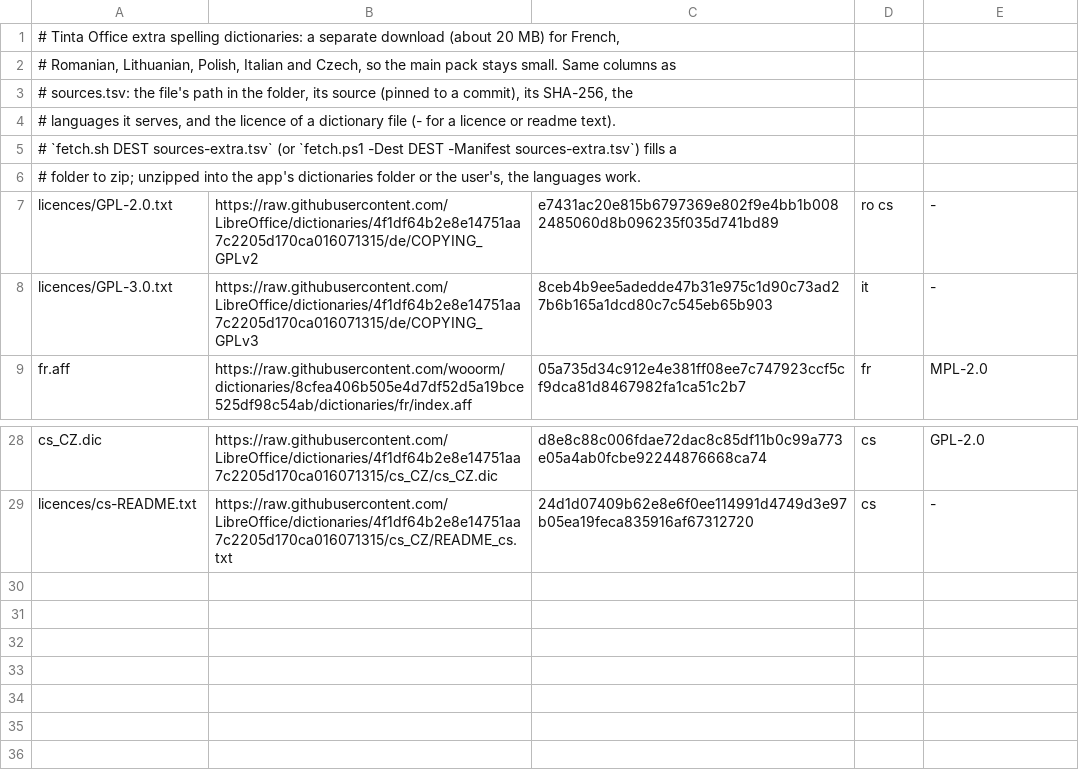
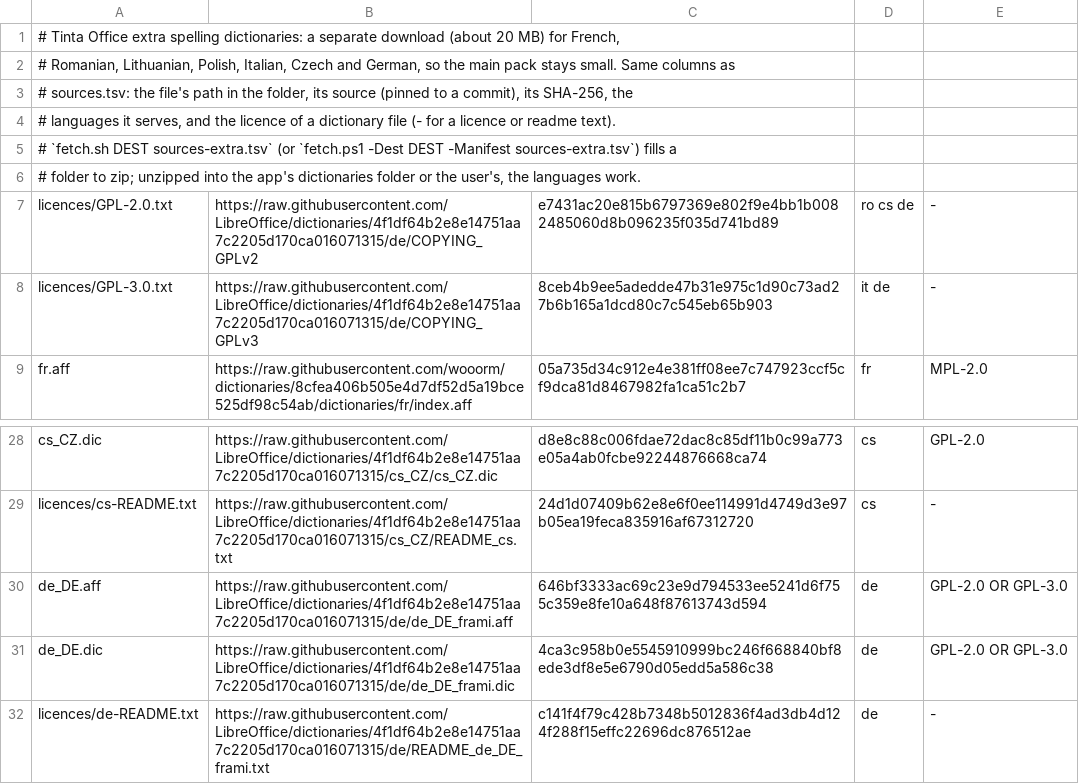
Before and after one commit to StDenis1980/wordcraft, a TSV file: packaging/dictionaries/sources-extra.tsv, drawn as a sheet; only a part is shown, gaps mark what is left out.

```diff
--- a/packaging/dictionaries/sources-extra.tsv
+++ b/packaging/dictionaries/sources-extra.tsv
@@ -1,3 +1,3 @@
 # Tinta Office extra spelling dictionaries: a separate download (about 20 MB) for French,
-# Romanian, Lithuanian, Polish, Italian and Czech, so the main pack stays small. Same columns as
+# Romanian, Lithuanian, Polish, Italian, Czech and German, so the main pack stays small. Same columns as
 # sources.tsv: the file's path in the folder, its source (pinned to a commit), its SHA-256, the
@@ -6,4 +6,4 @@
 # folder to zip; unzipped into the app's dictionaries folder or the user's, the languages work.
-licences/GPL-2.0.txt	https://raw.githubusercontent.com/LibreOffice/dictionaries/4f1df64b2e8e14751aa7c2205d170ca016071315/de/COPYING_GPLv2	e7431ac20e815b6797369e802f9e4bb1b0082485060d8b096235f035d741bd89	ro cs	-
-licences/GPL-3.0.txt	https://raw.githubusercontent.com/LibreOffice/dictionaries/4f1df64b2e8e14751aa7c2205d170ca016071315/de/COPYING_GPLv3	8ceb4b9ee5adedde47b31e975c1d90c73ad27b6b165a1dcd80c7c545eb65b903	it	-
+licences/GPL-2.0.txt	https://raw.githubusercontent.com/LibreOffice/dictionaries/4f1df64b2e8e14751aa7c2205d170ca016071315/de/COPYING_GPLv2	e7431ac20e815b6797369e802f9e4bb1b0082485060d8b096235f035d741bd89	ro cs de	-
+licences/GPL-3.0.txt	https://raw.githubusercontent.com/LibreOffice/dictionaries/4f1df64b2e8e14751aa7c2205d170ca016071315/de/COPYING_GPLv3	8ceb4b9ee5adedde47b31e975c1d90c73ad27b6b165a1dcd80c7c545eb65b903	it de	-
 fr.aff	https://raw.githubusercontent.com/wooorm/dictionaries/8cfea406b505e4d7df52d5a19bce525df98c54ab/dictionaries/fr/index.aff	05a735d34c912e4e381ff08ee7c747923ccf5cf9dca81d8467982fa1ca51c2b7	fr	MPL-2.0
@@ -29 +29,4 @@ cs_CZ.dic	https://raw.githubusercontent.com/LibreOffice/dictionaries/4f1df64b2e8
 licences/cs-README.txt	https://raw.githubusercontent.com/LibreOffice/dictionaries/4f1df64b2e8e14751aa7c2205d170ca016071315/cs_CZ/README_cs.txt	24d1d07409b62e8e6f0ee114991d4749d3e97b05ea19feca835916af67312720	cs	-
+de_DE.aff	https://raw.githubusercontent.com/LibreOffice/dictionaries/4f1df64b2e8e14751aa7c2205d170ca016071315/de/de_DE_frami.aff	646bf3333ac69c23e9d794533ee5241d6f755c359e8fe10a648f87613743d594	de	GPL-2.0 OR GPL-3.0
+de_DE.dic	https://raw.githubusercontent.com/LibreOffice/dictionaries/4f1df64b2e8e14751aa7c2205d170ca016071315/de/de_DE_frami.dic	4ca3c958b0e5545910999bc246f668840bf8ede3df8e5e6790d05edd5a586c38	de	GPL-2.0 OR GPL-3.0
+licences/de-README.txt	https://raw.githubusercontent.com/LibreOffice/dictionaries/4f1df64b2e8e14751aa7c2205d170ca016071315/de/README_de_DE_frami.txt	c141f4f79c428b7348b5012836f4ad3db4d124f288f15effc22696dc876512ae	de	-
```
Also changed, not shown: 11 other files.
